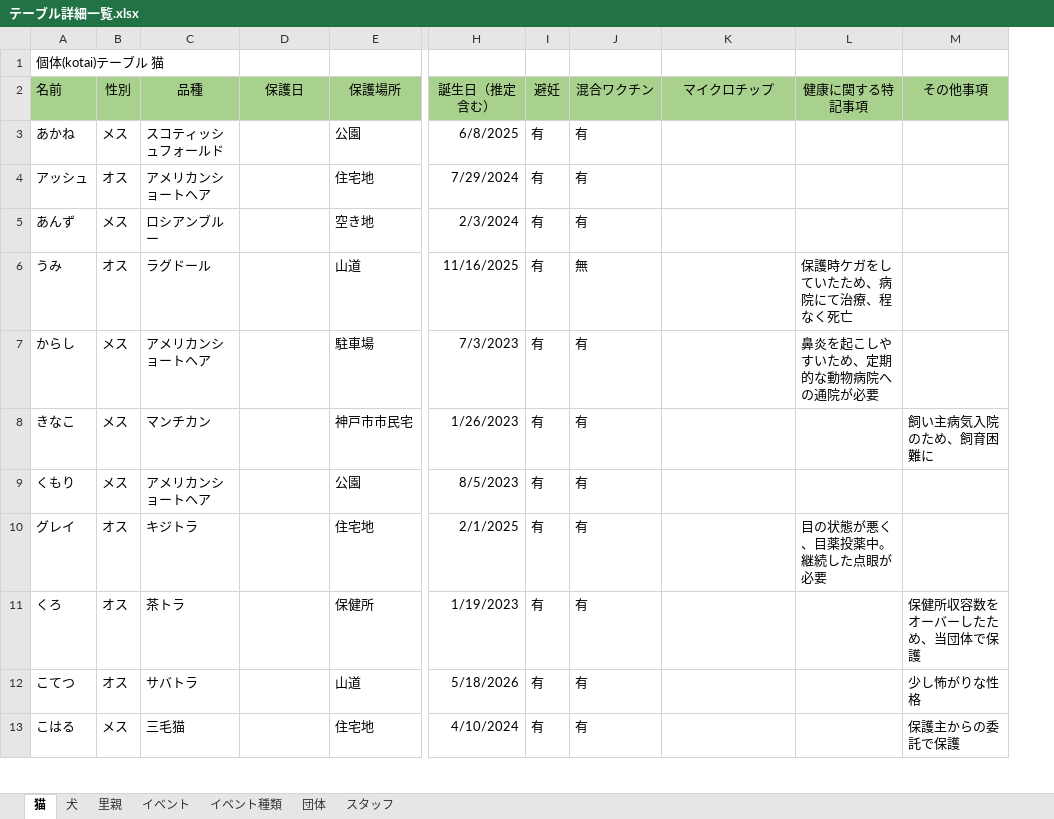
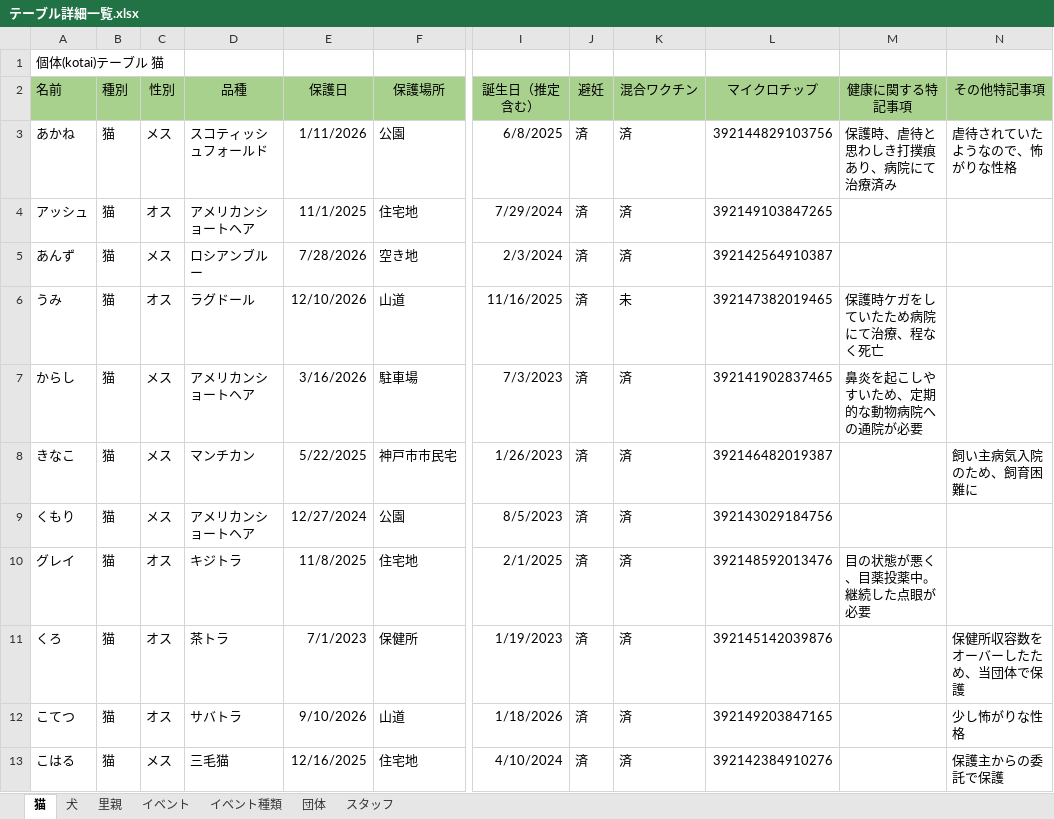
Before and after one commit to kent719000-source/Production, an Excel workbook: アプリケーション企画実習/テーブル詳細一覧.xlsx, sheet 猫, drawn as a sheet; only a part is shown, gaps mark what is left out; values as stored, in another font and other column widths than the file's, no borders; addresses are those after the commit; the diff covers the shown part only; the diff names each change by its address in the sheet, - before the commit and + after, or states it on an @@ line.

```diff
--- a/アプリケーション企画実習/テーブル詳細一覧.xlsx (sheet 猫)
+++ b/アプリケーション企画実習/テーブル詳細一覧.xlsx (sheet 猫)
+column B (種別), rows 3-13: all 猫
-N2: その他事項
+N2: その他特記事項
-E3 (保護日): (empty)
+E3 (保護日): 1/11/2026
-J3:J13 (避妊): 有
+J3:J13 (避妊): 済
-K3:K5 (混合ワクチン): 有
+K3:K5 (混合ワクチン): 済
-L3 (マイクロチップ): (empty)
+L3 (マイクロチップ): 392144829103756
-M3 (健康に関する特記事項): (empty)
+M3 (健康に関する特記事項): 保護時、虐待と思わしき打撲痕あり、病院にて治療済み
-N3 (その他特記事項): (empty)
+N3 (その他特記事項): 虐待されていたようなので、怖がりな性格
-E4 (保護日): (empty)
+E4 (保護日): 11/1/2025
-L4 (マイクロチップ): (empty)
+L4 (マイクロチップ): 392149103847265
-E5 (保護日): (empty)
+E5 (保護日): 7/28/2026
-L5 (マイクロチップ): (empty)
+L5 (マイクロチップ): 392142564910387
-E6 (保護日): (empty)
+E6 (保護日): 12/10/2026
-K6 (混合ワクチン): 無
+K6 (混合ワクチン): 未
-L6 (マイクロチップ): (empty)
+L6 (マイクロチップ): 392147382019465
-M6 (健康に関する特記事項): 保護時ケガをしていたため、病院にて治療、程なく死亡
+M6 (健康に関する特記事項): 保護時ケガをしていたため病院にて治療、程なく死亡
-E7 (保護日): (empty)
+E7 (保護日): 3/16/2026
-K7:K13 (混合ワクチン): 有
+K7:K13 (混合ワクチン): 済
-L7 (マイクロチップ): (empty)
+L7 (マイクロチップ): 392141902837465
-E8 (保護日): (empty)
+E8 (保護日): 5/22/2025
-L8 (マイクロチップ): (empty)
+L8 (マイクロチップ): 392146482019387
-E9 (保護日): (empty)
+E9 (保護日): 12/27/2024
-L9 (マイクロチップ): (empty)
+L9 (マイクロチップ): 392143029184756
-E10 (保護日): (empty)
+E10 (保護日): 11/8/2025
-L10 (マイクロチップ): (empty)
+L10 (マイクロチップ): 392148592013476
-E11 (保護日): (empty)
+E11 (保護日): 7/1/2023
-L11 (マイクロチップ): (empty)
+L11 (マイクロチップ): 392145142039876
-E12 (保護日): (empty)
+E12 (保護日): 9/10/2026
-I12 (誕生日（推定含む）): 5/18/2026
+I12 (誕生日（推定含む）): 1/18/2026
-L12 (マイクロチップ): (empty)
+L12 (マイクロチップ): 392149203847165
-E13 (保護日): (empty)
+E13 (保護日): 12/16/2025
-L13 (マイクロチップ): (empty)
+L13 (マイクロチップ): 392142384910276
```
Also changed, not shown: 146 edited cells elsewhere in this sheet, sheet 犬, sheet イベント, sheet イベント種類, sheet スタッフ, sheet 団体.
